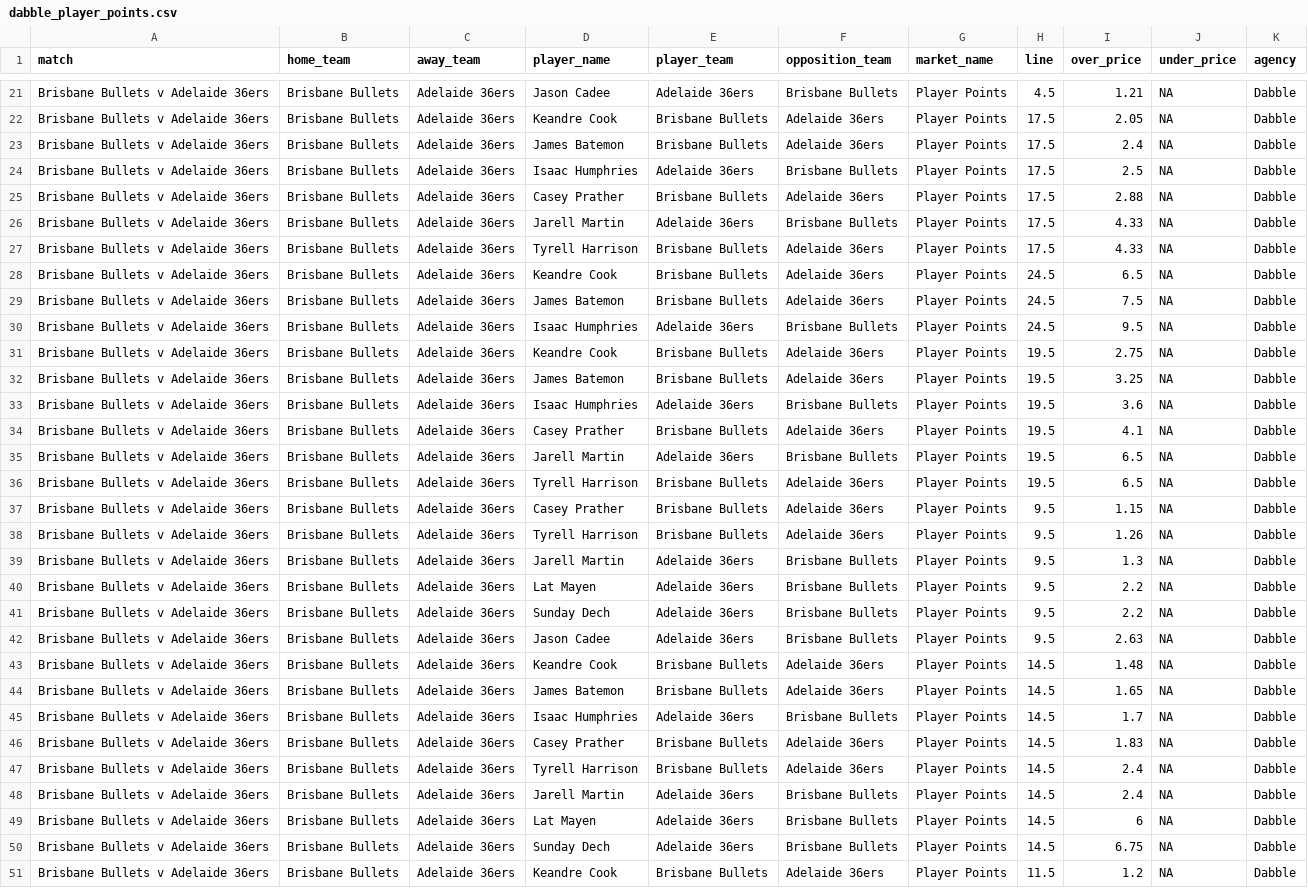
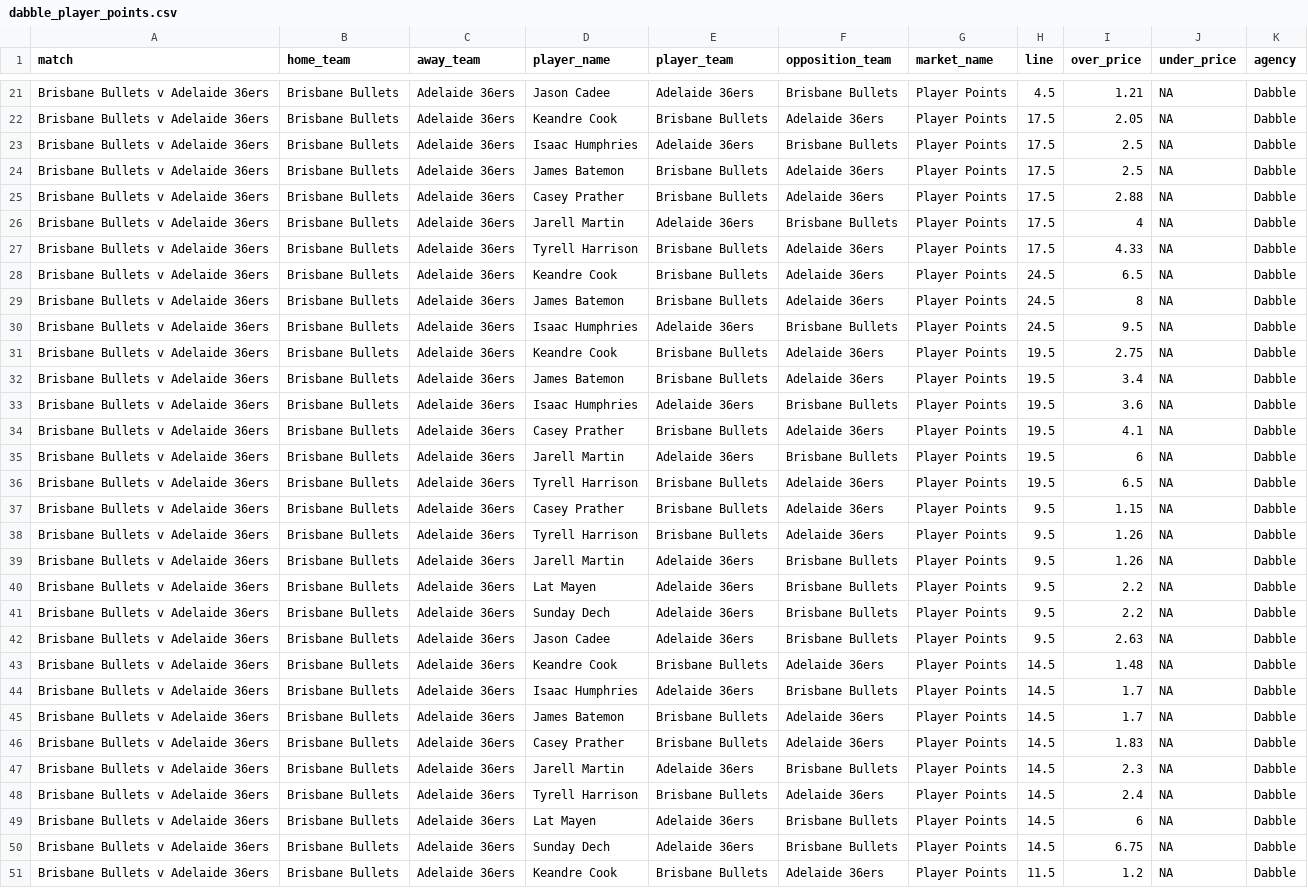
Before and after one commit to jamesbrown1417/NBL, a CSV file: Data/scraped_odds/dabble_player_points.csv, drawn as a sheet; only a part is shown, gaps mark what is left out; the diff covers the shown part only.

```diff
--- a/Data/scraped_odds/dabble_player_points.csv
+++ b/Data/scraped_odds/dabble_player_points.csv
@@ -22,15 +22,15 @@ Brisbane Bullets v Adelaide 36ers,Brisbane Bullets,Adelaide 36ers,Jason Cadee,Ad
 Brisbane Bullets v Adelaide 36ers,Brisbane Bullets,Adelaide 36ers,Keandre Cook,Brisbane Bullets,Adelaide 36ers,Player Points,17.5,2.05,NA,Dabble
-Brisbane Bullets v Adelaide 36ers,Brisbane Bullets,Adelaide 36ers,James Batemon,Brisbane Bullets,Adelaide 36ers,Player Points,17.5,2.4,NA,Dabble
 Brisbane Bullets v Adelaide 36ers,Brisbane Bullets,Adelaide 36ers,Isaac Humphries,Adelaide 36ers,Brisbane Bullets,Player Points,17.5,2.5,NA,Dabble
+Brisbane Bullets v Adelaide 36ers,Brisbane Bullets,Adelaide 36ers,James Batemon,Brisbane Bullets,Adelaide 36ers,Player Points,17.5,2.5,NA,Dabble
 Brisbane Bullets v Adelaide 36ers,Brisbane Bullets,Adelaide 36ers,Casey Prather,Brisbane Bullets,Adelaide 36ers,Player Points,17.5,2.88,NA,Dabble
-Brisbane Bullets v Adelaide 36ers,Brisbane Bullets,Adelaide 36ers,Jarell Martin,Adelaide 36ers,Brisbane Bullets,Player Points,17.5,4.33,NA,Dabble
+Brisbane Bullets v Adelaide 36ers,Brisbane Bullets,Adelaide 36ers,Jarell Martin,Adelaide 36ers,Brisbane Bullets,Player Points,17.5,4,NA,Dabble
 Brisbane Bullets v Adelaide 36ers,Brisbane Bullets,Adelaide 36ers,Tyrell Harrison,Brisbane Bullets,Adelaide 36ers,Player Points,17.5,4.33,NA,Dabble
 Brisbane Bullets v Adelaide 36ers,Brisbane Bullets,Adelaide 36ers,Keandre Cook,Brisbane Bullets,Adelaide 36ers,Player Points,24.5,6.5,NA,Dabble
-Brisbane Bullets v Adelaide 36ers,Brisbane Bullets,Adelaide 36ers,James Batemon,Brisbane Bullets,Adelaide 36ers,Player Points,24.5,7.5,NA,Dabble
+Brisbane Bullets v Adelaide 36ers,Brisbane Bullets,Adelaide 36ers,James Batemon,Brisbane Bullets,Adelaide 36ers,Player Points,24.5,8,NA,Dabble
 Brisbane Bullets v Adelaide 36ers,Brisbane Bullets,Adelaide 36ers,Isaac Humphries,Adelaide 36ers,Brisbane Bullets,Player Points,24.5,9.5,NA,Dabble
 Brisbane Bullets v Adelaide 36ers,Brisbane Bullets,Adelaide 36ers,Keandre Cook,Brisbane Bullets,Adelaide 36ers,Player Points,19.5,2.75,NA,Dabble
-Brisbane Bullets v Adelaide 36ers,Brisbane Bullets,Adelaide 36ers,James Batemon,Brisbane Bullets,Adelaide 36ers,Player Points,19.5,3.25,NA,Dabble
+Brisbane Bullets v Adelaide 36ers,Brisbane Bullets,Adelaide 36ers,James Batemon,Brisbane Bullets,Adelaide 36ers,Player Points,19.5,3.4,NA,Dabble
 Brisbane Bullets v Adelaide 36ers,Brisbane Bullets,Adelaide 36ers,Isaac Humphries,Adelaide 36ers,Brisbane Bullets,Player Points,19.5,3.6,NA,Dabble
 Brisbane Bullets v Adelaide 36ers,Brisbane Bullets,Adelaide 36ers,Casey Prather,Brisbane Bullets,Adelaide 36ers,Player Points,19.5,4.1,NA,Dabble
-Brisbane Bullets v Adelaide 36ers,Brisbane Bullets,Adelaide 36ers,Jarell Martin,Adelaide 36ers,Brisbane Bullets,Player Points,19.5,6.5,NA,Dabble
+Brisbane Bullets v Adelaide 36ers,Brisbane Bullets,Adelaide 36ers,Jarell Martin,Adelaide 36ers,Brisbane Bullets,Player Points,19.5,6,NA,Dabble
 Brisbane Bullets v Adelaide 36ers,Brisbane Bullets,Adelaide 36ers,Tyrell Harrison,Brisbane Bullets,Adelaide 36ers,Player Points,19.5,6.5,NA,Dabble
@@ -38,3 +38,3 @@ Brisbane Bullets v Adelaide 36ers,Brisbane Bullets,Adelaide 36ers,Casey Prather,
 Brisbane Bullets v Adelaide 36ers,Brisbane Bullets,Adelaide 36ers,Tyrell Harrison,Brisbane Bullets,Adelaide 36ers,Player Points,9.5,1.26,NA,Dabble
-Brisbane Bullets v Adelaide 36ers,Brisbane Bullets,Adelaide 36ers,Jarell Martin,Adelaide 36ers,Brisbane Bullets,Player Points,9.5,1.3,NA,Dabble
+Brisbane Bullets v Adelaide 36ers,Brisbane Bullets,Adelaide 36ers,Jarell Martin,Adelaide 36ers,Brisbane Bullets,Player Points,9.5,1.26,NA,Dabble
 Brisbane Bullets v Adelaide 36ers,Brisbane Bullets,Adelaide 36ers,Lat Mayen,Adelaide 36ers,Brisbane Bullets,Player Points,9.5,2.2,NA,Dabble
@@ -43,7 +43,7 @@ Brisbane Bullets v Adelaide 36ers,Brisbane Bullets,Adelaide 36ers,Jason Cadee,Ad
 Brisbane Bullets v Adelaide 36ers,Brisbane Bullets,Adelaide 36ers,Keandre Cook,Brisbane Bullets,Adelaide 36ers,Player Points,14.5,1.48,NA,Dabble
-Brisbane Bullets v Adelaide 36ers,Brisbane Bullets,Adelaide 36ers,James Batemon,Brisbane Bullets,Adelaide 36ers,Player Points,14.5,1.65,NA,Dabble
 Brisbane Bullets v Adelaide 36ers,Brisbane Bullets,Adelaide 36ers,Isaac Humphries,Adelaide 36ers,Brisbane Bullets,Player Points,14.5,1.7,NA,Dabble
+Brisbane Bullets v Adelaide 36ers,Brisbane Bullets,Adelaide 36ers,James Batemon,Brisbane Bullets,Adelaide 36ers,Player Points,14.5,1.7,NA,Dabble
 Brisbane Bullets v Adelaide 36ers,Brisbane Bullets,Adelaide 36ers,Casey Prather,Brisbane Bullets,Adelaide 36ers,Player Points,14.5,1.83,NA,Dabble
+Brisbane Bullets v Adelaide 36ers,Brisbane Bullets,Adelaide 36ers,Jarell Martin,Adelaide 36ers,Brisbane Bullets,Player Points,14.5,2.3,NA,Dabble
 Brisbane Bullets v Adelaide 36ers,Brisbane Bullets,Adelaide 36ers,Tyrell Harrison,Brisbane Bullets,Adelaide 36ers,Player Points,14.5,2.4,NA,Dabble
-Brisbane Bullets v Adelaide 36ers,Brisbane Bullets,Adelaide 36ers,Jarell Martin,Adelaide 36ers,Brisbane Bullets,Player Points,14.5,2.4,NA,Dabble
 Brisbane Bullets v Adelaide 36ers,Brisbane Bullets,Adelaide 36ers,Lat Mayen,Adelaide 36ers,Brisbane Bullets,Player Points,14.5,6,NA,Dabble
```
Also changed, not shown: 2 edited cells elsewhere in this file, Data/scraped_odds/dabble_player_pras.csv, Data/scraped_odds/pointsbet_player_points.csv, 25 other files.
